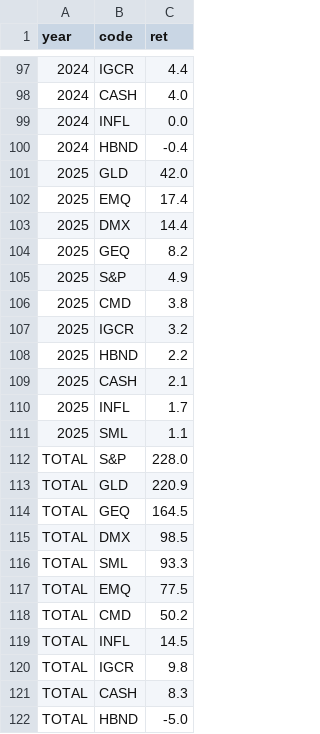
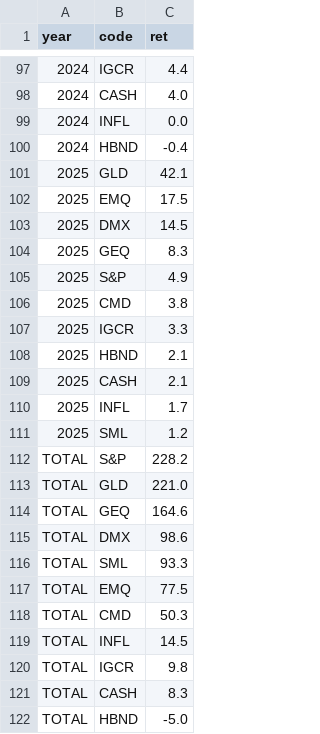
Before and after one commit to bankeronwheels/quilt-outputs, a CSV file: quilt-EUR-10.csv, drawn as a sheet; only a part is shown, gaps mark what is left out.

```diff
--- a/quilt-EUR-10.csv
+++ b/quilt-EUR-10.csv
@@ -100,20 +100,20 @@ year,code,ret
 2024,HBND,-0.4
-2025,GLD,42.0
-2025,EMQ,17.4
-2025,DMX,14.4
-2025,GEQ,8.2
+2025,GLD,42.1
+2025,EMQ,17.5
+2025,DMX,14.5
+2025,GEQ,8.3
 2025,S&P,4.9
 2025,CMD,3.8
-2025,IGCR,3.2
-2025,HBND,2.2
+2025,IGCR,3.3
+2025,HBND,2.1
 2025,CASH,2.1
 2025,INFL,1.7
-2025,SML,1.1
-TOTAL,S&P,228.0
-TOTAL,GLD,220.9
-TOTAL,GEQ,164.5
-TOTAL,DMX,98.5
+2025,SML,1.2
+TOTAL,S&P,228.2
+TOTAL,GLD,221.0
+TOTAL,GEQ,164.6
+TOTAL,DMX,98.6
 TOTAL,SML,93.3
 TOTAL,EMQ,77.5
-TOTAL,CMD,50.2
+TOTAL,CMD,50.3
 TOTAL,INFL,14.5
```
Also changed, not shown: quilt-EUR.csv, quilt-GBP-10.csv, 3 other files.
